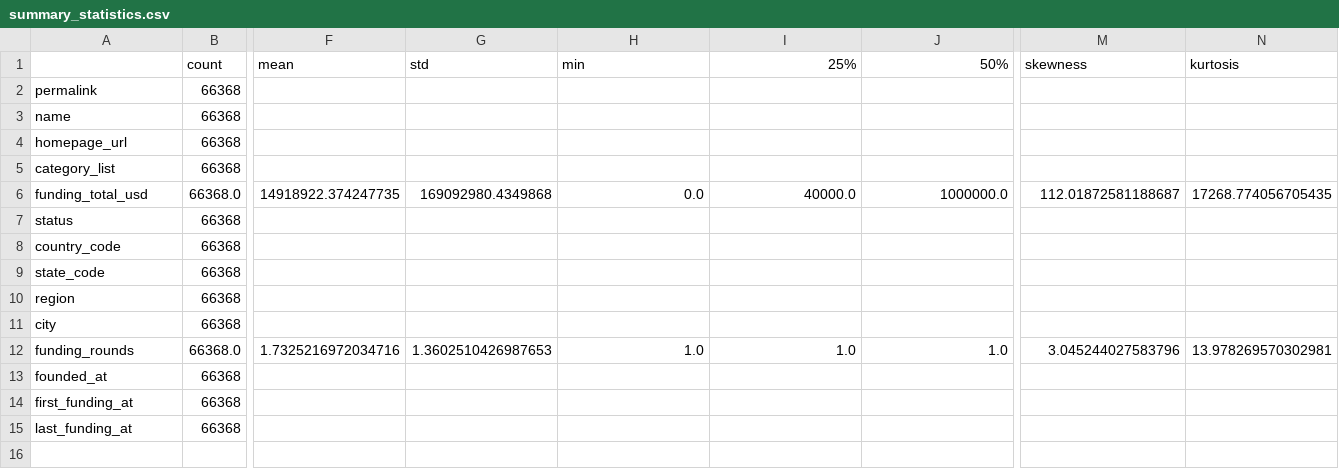
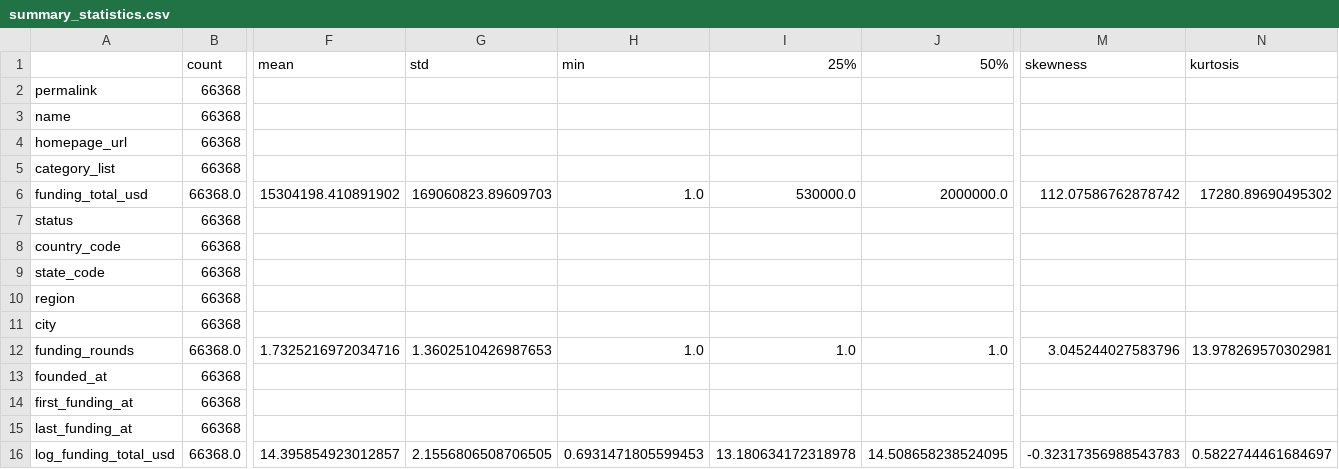
Before and after one commit to disha802/DecisionIntelligence, a CSV file: reports/StartupMortality/summary_statistics.csv, drawn as a sheet; only a part is shown, gaps mark what is left out; rows hold the shown columns only; the diff names each change by its address in the sheet, - before the commit and + after, or states it on an @@ line.

Commit message:
Refined Branding: Transitioned to specialized Startup Mortality Decision Intelligence Platform. Optimized analytical pipeline with log-transformations and balanced class weights.

```diff
--- a/reports/StartupMortality/summary_statistics.csv
+++ b/reports/StartupMortality/summary_statistics.csv
-F6 (mean): 14918922.374247735
+F6 (mean): 15304198.410891902
-G6 (std): 169092980.4349868
+G6 (std): 169060823.89609703
-H6 (min): 0.0
+H6 (min): 1.0
-I6 (25%): 40000.0
+I6 (25%): 530000.0
-J6 (50%): 1000000.0
+J6 (50%): 2000000.0
-M6 (skewness): 112.01872581188687
+M6 (skewness): 112.07586762878742
-N6 (kurtosis): 17268.774056705435
+N6 (kurtosis): 17280.89690495302
+row 16: log_funding_total_usd | 66368.0 | 14.395854923012857 | 2.1556806508706505 | 0.6931471805599453 | 13.180634172318978 | 14.508658238524095 | -0.32317356988543783 | 0.5822744461684697
```
Also changed, not shown: 32 other files.
